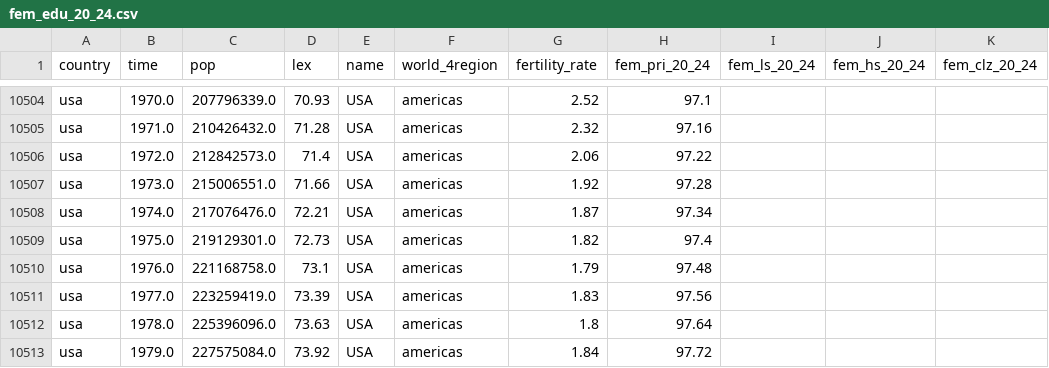
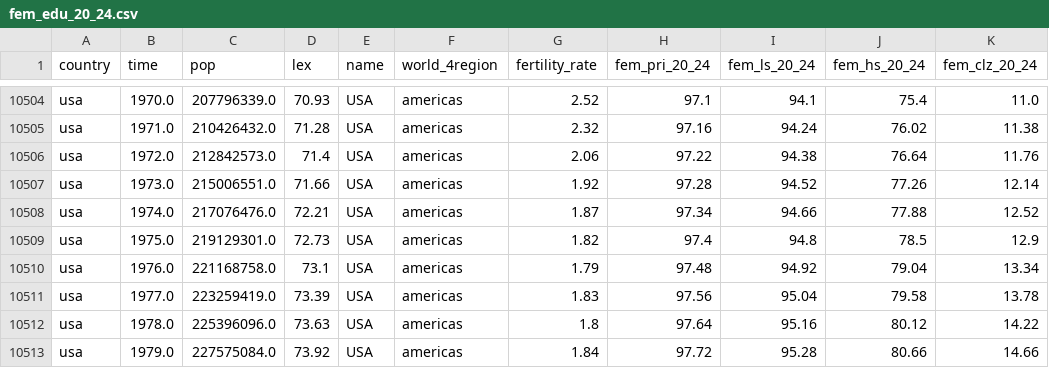
Before and after one commit to Tejasweee/edudata, a CSV file: gapminderformat/fem_edu_20_24.csv, drawn as a sheet; only a part is shown, gaps mark what is left out; the diff covers the shown part only; the diff names each change by its address in the sheet, - before the commit and + after, or states it on an @@ line.

```diff
--- a/gapminderformat/fem_edu_20_24.csv
+++ b/gapminderformat/fem_edu_20_24.csv
-I10504 (fem_ls_20_24): (empty)
+I10504 (fem_ls_20_24): 94.1
-J10504 (fem_hs_20_24): (empty)
+J10504 (fem_hs_20_24): 75.4
-K10504 (fem_clz_20_24): (empty)
+K10504 (fem_clz_20_24): 11.0
-I10505 (fem_ls_20_24): (empty)
+I10505 (fem_ls_20_24): 94.24
-J10505 (fem_hs_20_24): (empty)
+J10505 (fem_hs_20_24): 76.02
-K10505 (fem_clz_20_24): (empty)
+K10505 (fem_clz_20_24): 11.38
-I10506 (fem_ls_20_24): (empty)
+I10506 (fem_ls_20_24): 94.38
-J10506 (fem_hs_20_24): (empty)
+J10506 (fem_hs_20_24): 76.64
-K10506 (fem_clz_20_24): (empty)
+K10506 (fem_clz_20_24): 11.76
-I10507 (fem_ls_20_24): (empty)
+I10507 (fem_ls_20_24): 94.52
-J10507 (fem_hs_20_24): (empty)
+J10507 (fem_hs_20_24): 77.26
-K10507 (fem_clz_20_24): (empty)
+K10507 (fem_clz_20_24): 12.14
-I10508 (fem_ls_20_24): (empty)
+I10508 (fem_ls_20_24): 94.66
-J10508 (fem_hs_20_24): (empty)
+J10508 (fem_hs_20_24): 77.88
-K10508 (fem_clz_20_24): (empty)
+K10508 (fem_clz_20_24): 12.52
-I10509 (fem_ls_20_24): (empty)
+I10509 (fem_ls_20_24): 94.8
-J10509 (fem_hs_20_24): (empty)
+J10509 (fem_hs_20_24): 78.5
-K10509 (fem_clz_20_24): (empty)
+K10509 (fem_clz_20_24): 12.9
-I10510 (fem_ls_20_24): (empty)
+I10510 (fem_ls_20_24): 94.92
-J10510 (fem_hs_20_24): (empty)
+J10510 (fem_hs_20_24): 79.04
-K10510 (fem_clz_20_24): (empty)
+K10510 (fem_clz_20_24): 13.34
-I10511 (fem_ls_20_24): (empty)
+I10511 (fem_ls_20_24): 95.04
-J10511 (fem_hs_20_24): (empty)
+J10511 (fem_hs_20_24): 79.58
-K10511 (fem_clz_20_24): (empty)
+K10511 (fem_clz_20_24): 13.78
-I10512 (fem_ls_20_24): (empty)
+I10512 (fem_ls_20_24): 95.16
-J10512 (fem_hs_20_24): (empty)
+J10512 (fem_hs_20_24): 80.12
-K10512 (fem_clz_20_24): (empty)
+K10512 (fem_clz_20_24): 14.22
-I10513 (fem_ls_20_24): (empty)
+I10513 (fem_ls_20_24): 95.28
-J10513 (fem_hs_20_24): (empty)
+J10513 (fem_hs_20_24): 80.66
-K10513 (fem_clz_20_24): (empty)
+K10513 (fem_clz_20_24): 14.66
```
Also changed, not shown: 153 edited cells elsewhere in this file.
